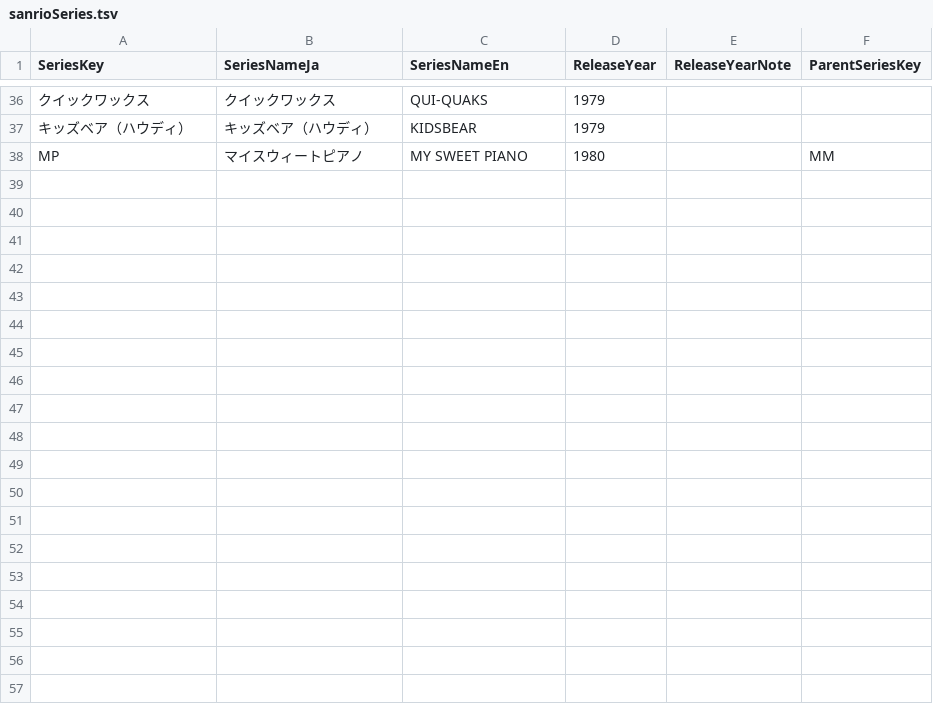
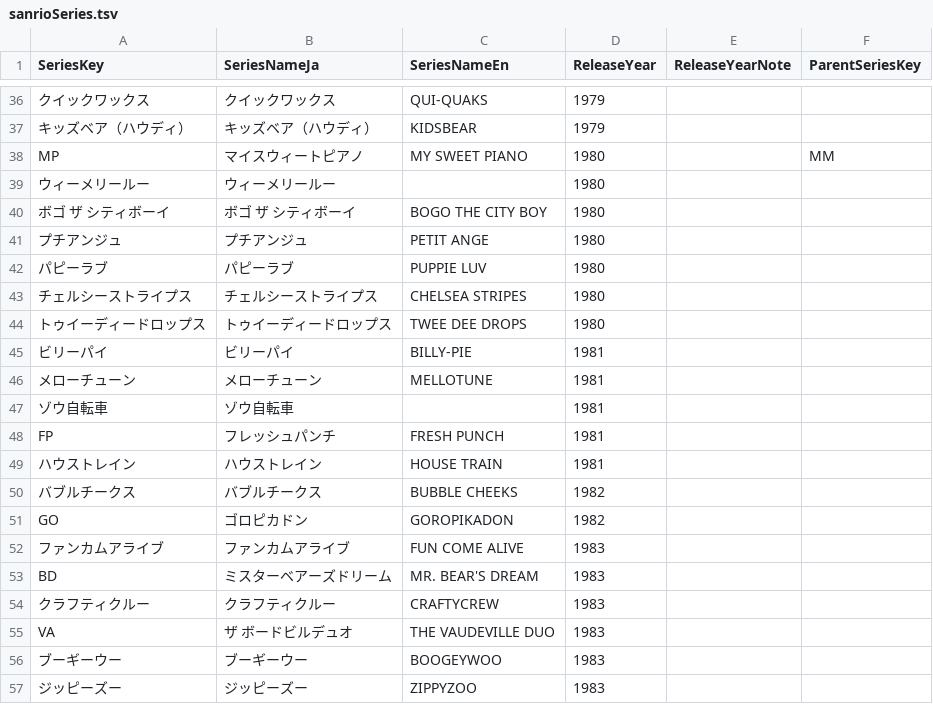
Before and after one commit to ohtake/birthday-calendar, a TSV file: data/sanrioSeries.tsv, drawn as a sheet; only a part is shown, gaps mark what is left out; the diff covers the shown part only; the diff names each change by its address in the sheet, - before the commit and + after, or states it on an @@ line.

```diff
--- a/data/sanrioSeries.tsv
+++ b/data/sanrioSeries.tsv
+row 39: ウィーメリールー | ウィーメリールー |  | 1980
+row 40: ボゴ ザ シティボーイ | ボゴ ザ シティボーイ | BOGO THE CITY BOY | 1980
+row 41: プチアンジュ | プチアンジュ | PETIT ANGE | 1980
+row 42: パピーラブ | パピーラブ | PUPPIE LUV | 1980
+row 43: チェルシーストライプス | チェルシーストライプス | CHELSEA STRIPES | 1980
+row 44: トゥイーディードロップス | トゥイーディードロップス | TWEE DEE DROPS | 1980
+row 45: ビリーパイ | ビリーパイ | BILLY-PIE | 1981
+row 46: メローチューン | メローチューン | MELLOTUNE | 1981
+row 47: ゾウ自転車 | ゾウ自転車 |  | 1981
+row 48: FP | フレッシュパンチ | FRESH PUNCH | 1981
+row 49: ハウストレイン | ハウストレイン | HOUSE TRAIN | 1981
+row 50: バブルチークス | バブルチークス | BUBBLE CHEEKS | 1982
+row 51: GO | ゴロピカドン | GOROPIKADON | 1982
+row 52: ファンカムアライブ | ファンカムアライブ | FUN COME ALIVE | 1983
+row 53: BD | ミスターベアーズドリーム | MR. BEAR'S DREAM | 1983
+row 54: クラフティクルー | クラフティクルー | CRAFTYCREW | 1983
+row 55: VA | ザ ボードビルデュオ | THE VAUDEVILLE DUO | 1983
+row 56: ブーギーウー | ブーギーウー | BOOGEYWOO | 1983
+row 57: ジッピーズー | ジッピーズー | ZIPPYZOO | 1983
```
Also changed, not shown: 30 added rows elsewhere in this file, data/sanrio.tsv.
